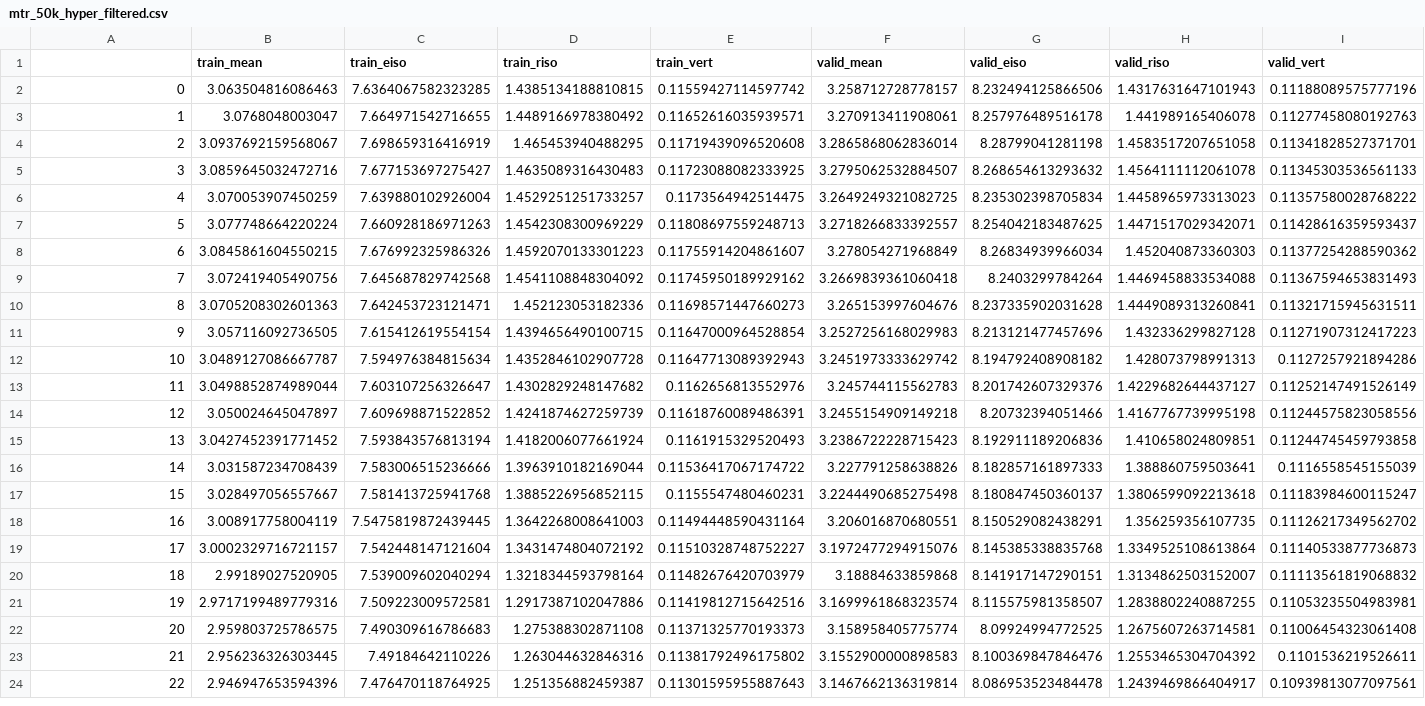
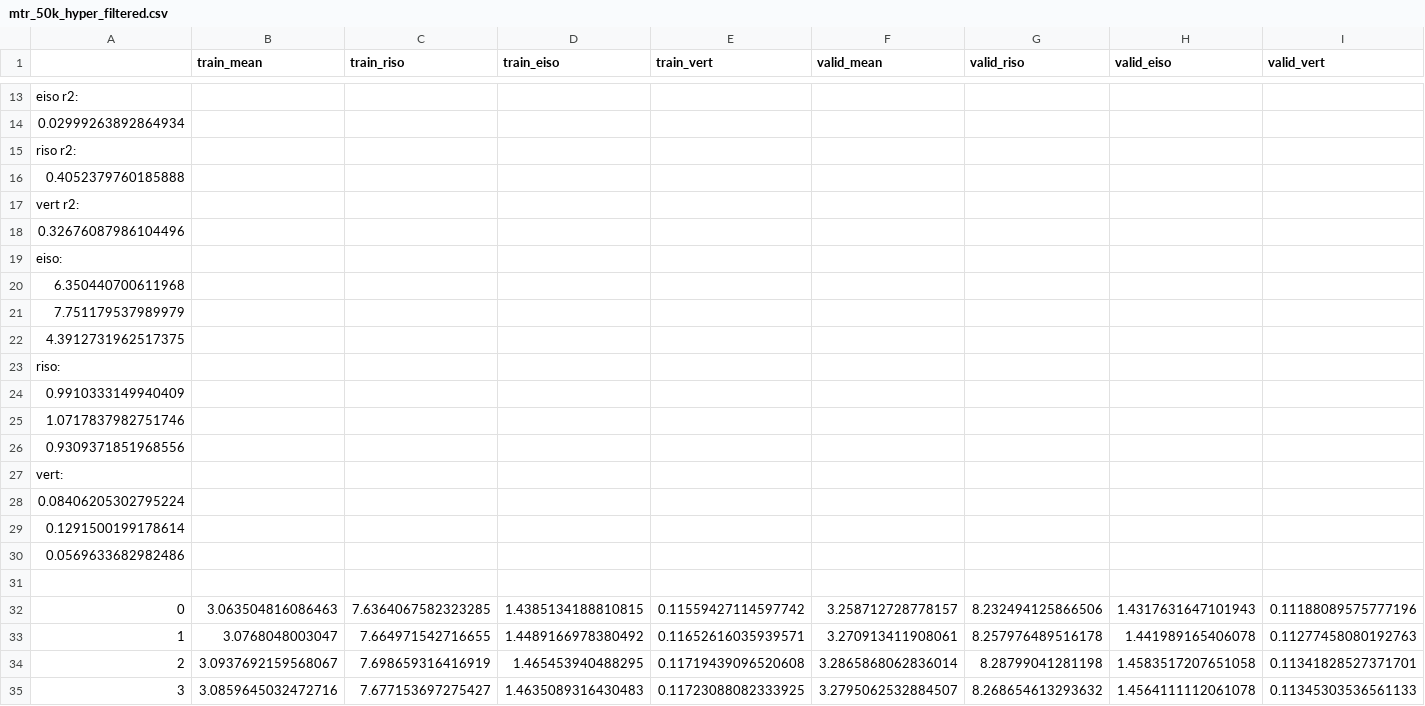
Before and after one commit to Ian-McCleary/chem-ml-research, a CSV file: mtr_50k_hyper_filtered.csv, drawn as a sheet; only a part is shown, gaps mark what is left out; the shorter side is filled out with more unchanged rows; the diff covers the shown part only.

```diff
--- a/mtr_50k_hyper_filtered.csv
+++ b/mtr_50k_hyper_filtered.csv
@@ -1 +1 @@
-,train_mean,train_eiso,train_riso,train_vert,valid_mean,valid_eiso,valid_riso,valid_vert
+,train_mean,train_riso,train_eiso,train_vert,valid_mean,valid_riso,valid_eiso,valid_vert,
@@ -2 +13,20 @@
+eiso r2:
+0.02999263892864934
+riso r2:
+0.4052379760185888
+vert r2:
+0.32676087986104496
+eiso:
+6.350440700611968
+7.751179537989979
+4.3912731962517375
+riso:
+0.9910333149940409
+1.0717837982751746
+0.9309371851968556
+vert:
+0.08406205302795224
+0.1291500199178614
+0.0569633682982486
+
 0,3.063504816086463,7.6364067582323285,1.4385134188810815,0.11559427114597742,3.258712728778157,8.232494125866506,1.4317631647101943,0.11188089575777196
```
Also changed, not shown: 11 added rows elsewhere in this file, gc_50k_hyper_filtered.csv, rmr_50k_hyper_filtered.csv, 5 other files.
